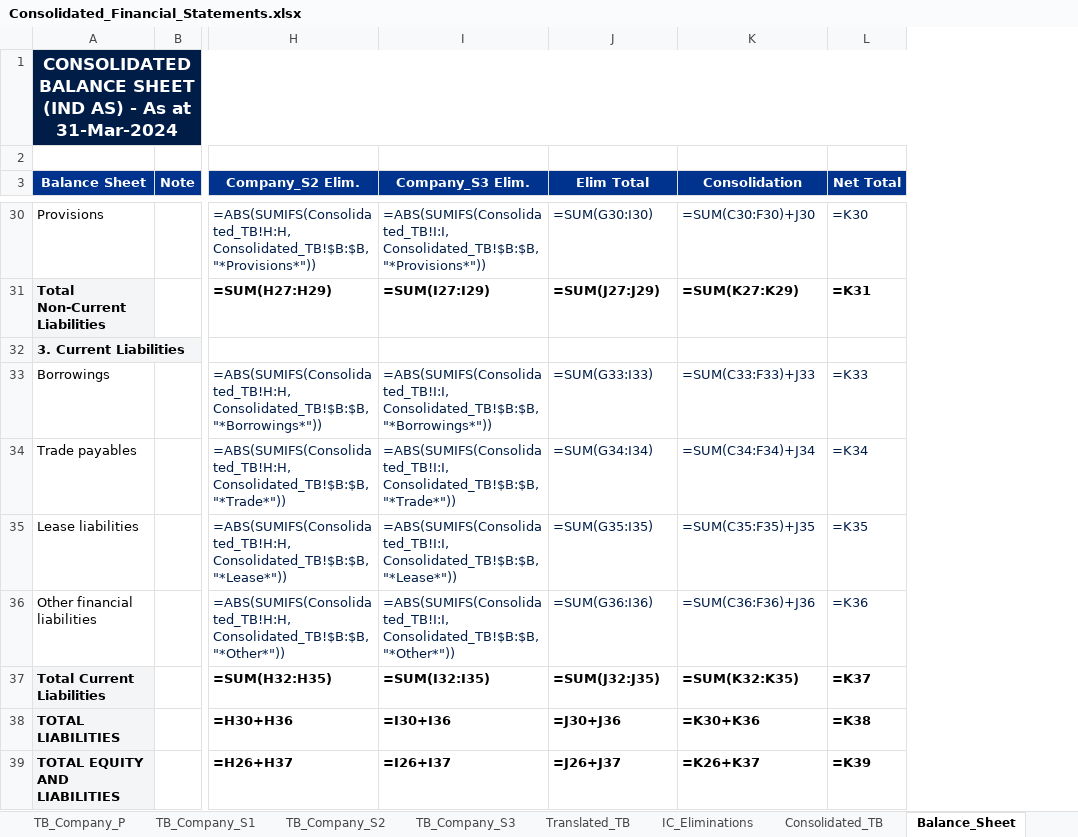
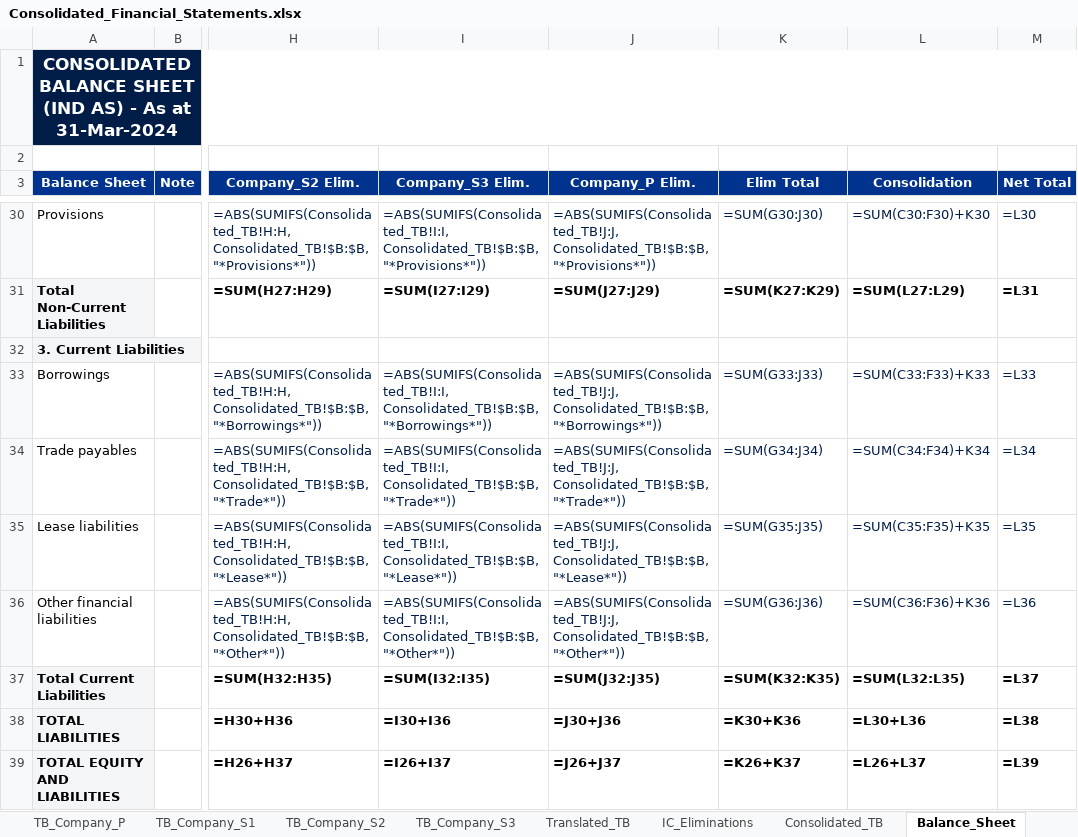
Before and after one commit to ayushyuvraj/FS-Conso, an Excel workbook: outputs/Consolidated_Financial_Statements.xlsx, sheet Balance_Sheet, drawn as a sheet; only a part is shown, gaps mark what is left out; values as stored, in another font and other column widths than the file's, no borders; formulas without a stored value are shown as written; addresses are those after the commit; the diff covers the shown part only; the diff names each change by its address in the sheet, - before the commit and + after, or states it on an @@ line.

```diff
--- a/outputs/Consolidated_Financial_Statements.xlsx (sheet Balance_Sheet)
+++ b/outputs/Consolidated_Financial_Statements.xlsx (sheet Balance_Sheet)
+column J (Company_P Elim.), rows 30-39: =ABS(SUMIFS(Consolidated_TB!J:J, Consolidated_TB!$B:$B, "*Provisions*")) | =SUM(J27:J29) |  | =ABS(SUMIFS(Consolidated_TB!J:J, Consolidated_TB!$B:$B, "*Borrowings*")) | =ABS(SUMIFS(Consolidated_TB!J:J, Consolidated_TB!$B:$B, "*Trade*")) | =ABS(SUMIFS(Consolidated_TB!J:J, Consolidated_TB!$B:$B, "*Lease*")) | =ABS(SUMIFS(Consolidated_TB!J:J, Consolidated_TB!$B:$B, "*Other*")) | =SUM(J32:J35) | =J30+J36 | =J26+J37
-K30 (Elim Total): =SUM(G30:I30)
+K30 (Elim Total): =SUM(G30:J30)
-L30 (Consolidation): =SUM(C30:F30)+J30
+L30 (Consolidation): =SUM(C30:F30)+K30
-M30 (Net Total): =K30
+M30 (Net Total): =L30
-K31 (Elim Total): =SUM(J27:J29)
+K31 (Elim Total): =SUM(K27:K29)
-L31 (Consolidation): =SUM(K27:K29)
+L31 (Consolidation): =SUM(L27:L29)
-M31 (Net Total): =K31
+M31 (Net Total): =L31
-K33 (Elim Total): =SUM(G33:I33)
+K33 (Elim Total): =SUM(G33:J33)
-L33 (Consolidation): =SUM(C33:F33)+J33
+L33 (Consolidation): =SUM(C33:F33)+K33
-M33 (Net Total): =K33
+M33 (Net Total): =L33
-K34 (Elim Total): =SUM(G34:I34)
+K34 (Elim Total): =SUM(G34:J34)
-L34 (Consolidation): =SUM(C34:F34)+J34
+L34 (Consolidation): =SUM(C34:F34)+K34
-M34 (Net Total): =K34
+M34 (Net Total): =L34
-K35 (Elim Total): =SUM(G35:I35)
+K35 (Elim Total): =SUM(G35:J35)
-L35 (Consolidation): =SUM(C35:F35)+J35
+L35 (Consolidation): =SUM(C35:F35)+K35
-M35 (Net Total): =K35
+M35 (Net Total): =L35
-K36 (Elim Total): =SUM(G36:I36)
+K36 (Elim Total): =SUM(G36:J36)
-L36 (Consolidation): =SUM(C36:F36)+J36
+L36 (Consolidation): =SUM(C36:F36)+K36
-M36 (Net Total): =K36
+M36 (Net Total): =L36
-K37 (Elim Total): =SUM(J32:J35)
+K37 (Elim Total): =SUM(K32:K35)
-L37 (Consolidation): =SUM(K32:K35)
+L37 (Consolidation): =SUM(L32:L35)
-M37 (Net Total): =K37
+M37 (Net Total): =L37
-K38 (Elim Total): =J30+J36
+K38 (Elim Total): =K30+K36
-L38 (Consolidation): =K30+K36
+L38 (Consolidation): =L30+L36
-M38 (Net Total): =K38
+M38 (Net Total): =L38
-K39 (Elim Total): =J26+J37
+K39 (Elim Total): =K26+K37
-L39 (Consolidation): =K26+K37
+L39 (Consolidation): =L26+L37
-M39 (Net Total): =K39
+M39 (Net Total): =L39
```
Also changed, not shown: 60 edited cells elsewhere in this sheet, sheet Consolidated_TB, sheet Profit_and_Loss, sheet Audit_and_Traceability, inputs/sample_data/TB_Company_P.xlsx, inputs/sample_data/TB_Company_S1.xlsx, 2 other files.
